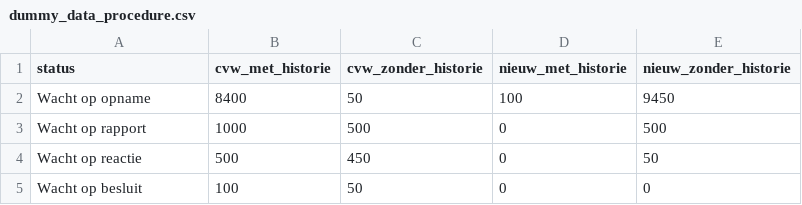
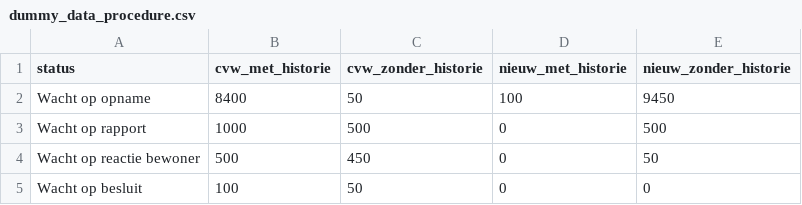
Before and after one commit to Joera/graphs, a CSV file: dummy_data_procedure.csv, drawn as a sheet.

```diff
--- a/dummy_data_procedure.csv
+++ b/dummy_data_procedure.csv
@@ -3,3 +3,3 @@ Wacht op opname,8400,50,100,9450
 Wacht op rapport,1000,500,0,500
-Wacht op reactie,500,450,0,50
+Wacht op reactie bewoner,500,450,0,50
 Wacht op besluit,100,50,0,0
```
